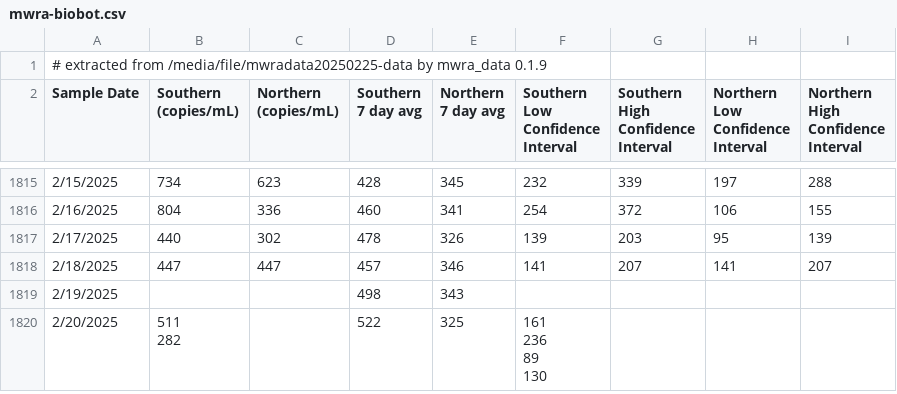
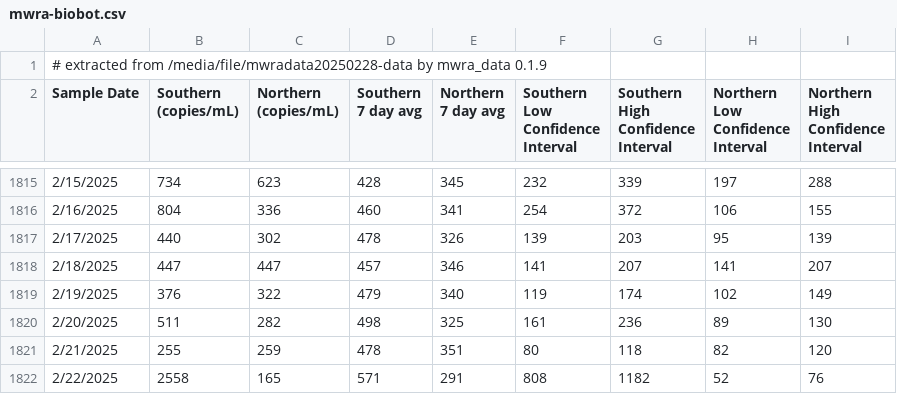
Before and after one commit to bensteinberg/mwra-biobot, a CSV file: mwra-biobot.csv, drawn as a sheet; only a part is shown, gaps mark what is left out; the diff covers the shown part only.

```diff
--- a/mwra-biobot.csv
+++ b/mwra-biobot.csv
@@ -1,2 +1,2 @@
-# extracted from /media/file/mwradata20250225-data by mwra_data 0.1.9
+# extracted from /media/file/mwradata20250228-data by mwra_data 0.1.9
 Sample Date,"Southern
@@ -1830,7 +1830,5 @@ Interval"
 2/18/2025,447,447,457,346,141,207,141,207
-2/19/2025,,,498,343,,,,
-2/20/2025,"511
-282",,522,325,"161
-236
-89
-130",,,
+2/19/2025,376,322,479,340,119,174,102,149
+2/20/2025,511,282,498,325,161,236,89,130
+2/21/2025,255,259,478,351,80,118,82,120
+2/22/2025,2558,165,571,291,808,1182,52,76
```
Also changed, not shown: 2 added rows and 1 edited cell elsewhere in this file, mwra-biobot-tidied.csv, 1 other file.
